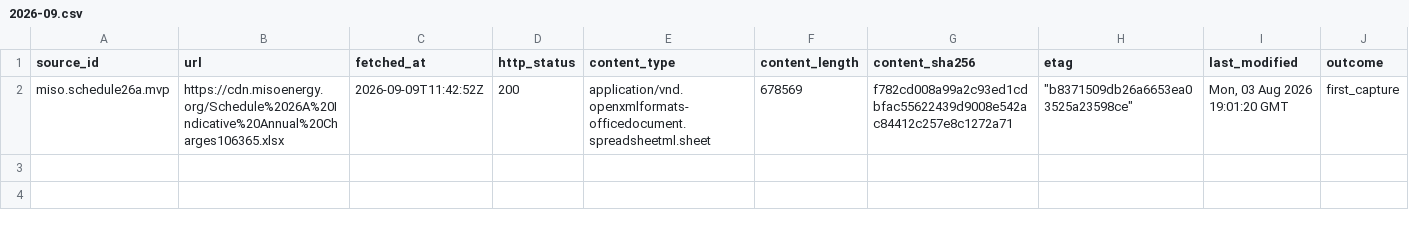
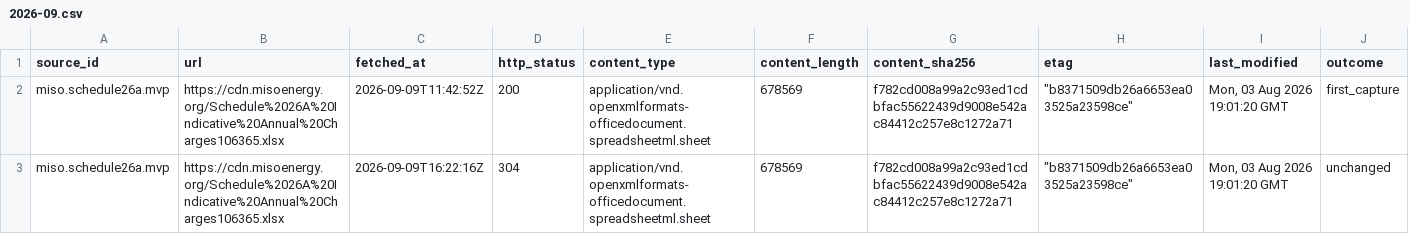
Before and after one commit to q3dresearch/wss-grid-queue, a CSV file: manifest/miso.schedule26a.mvp/2026-09.csv, drawn as a sheet; only a part is shown; rows hold the shown columns only; the diff names each change by its address in the sheet, - before the commit and + after, or states it on an @@ line.

```diff
--- a/manifest/miso.schedule26a.mvp/2026-09.csv
+++ b/manifest/miso.schedule26a.mvp/2026-09.csv
+row 3: miso.schedule26a.mvp | https://cdn.misoenergy.org/Schedule%2026A%20Indicative%20Annual%20Charges106365.xlsx | 2026-09-09T16:22:16Z | 304 | application/vnd.openxmlformats-officedocument.spreadsheetml.sheet | 678569 | f782cd008a99a2c93ed1cdbfac55622439d9008e542ac84412c257e8c1272a71 | "b8371509db26a6653ea03525a23598ce" | Mon, 03 Aug 2026 19:01:20 GMT | unchanged
```
Also changed, not shown: manifest/miso.mtep.approved/2026-09.csv, manifest/miso.mtep.in-service/2026-09.csv, 12 other files.
